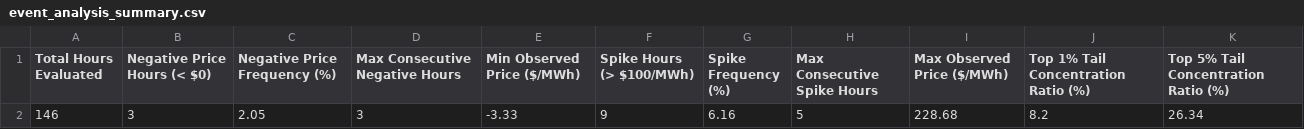
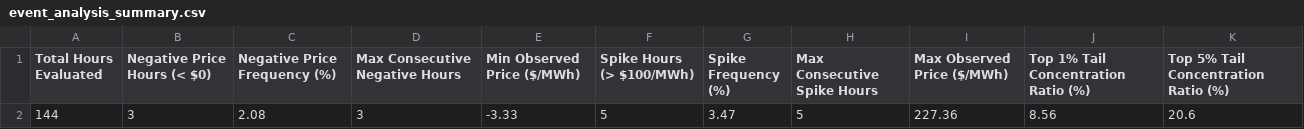
Before and after one commit to sebastiankloder-web/ercot-power-risk-analytics, a CSV file: results/tables/event_analysis_summary.csv, drawn as a sheet.

```diff
--- a/results/tables/event_analysis_summary.csv
+++ b/results/tables/event_analysis_summary.csv
@@ -1,2 +1,2 @@
 Total Hours Evaluated,Negative Price Hours (< $0),Negative Price Frequency (%),Max Consecutive Negative Hours,Min Observed Price ($/MWh),Spike Hours (> $100/MWh),Spike Frequency (%),Max Consecutive Spike Hours,Max Observed Price ($/MWh),Top 1% Tail Concentration Ratio (%),Top 5% Tail Concentration Ratio (%)
-146,3,2.05,3,-3.33,9,6.16,5,228.68,8.2,26.34
+144,3,2.08,3,-3.33,5,3.47,5,227.36,8.56,20.6
```
Also changed, not shown: data/processed/hourly_prices.csv, results/tables/market_summary_stats.csv, 6 other files.
